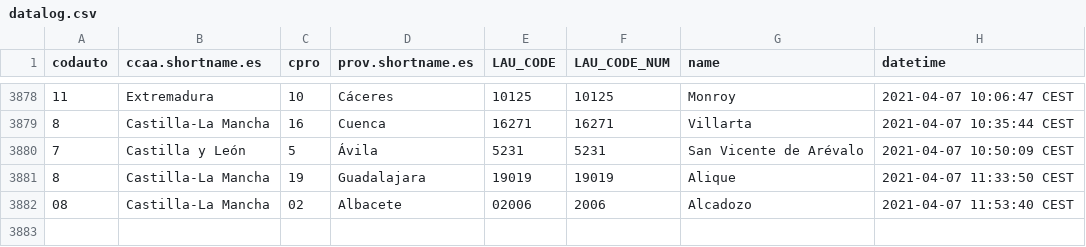
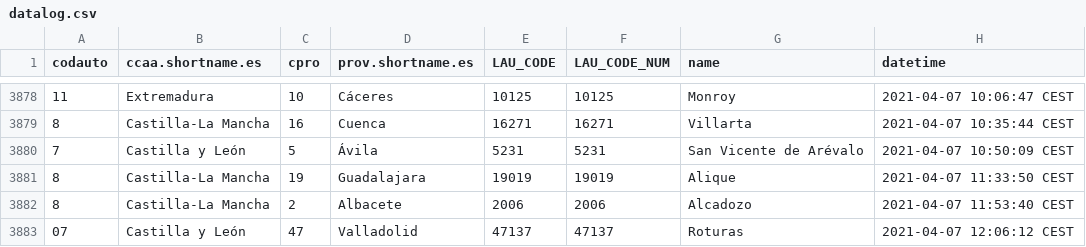
Before and after one commit to dieghernan/spain-munic-bot, a CSV file: assets/datalog.csv, drawn as a sheet; only a part is shown, gaps mark what is left out.

```diff
--- a/assets/datalog.csv
+++ b/assets/datalog.csv
@@ -3881,2 +3881,3 @@
 "8","Castilla-La Mancha","19","Guadalajara","19019",19019,"Alique","2021-04-07 11:33:50 CEST"
-"08","Castilla-La Mancha","02","Albacete","02006",2006,"Alcadozo","2021-04-07 11:53:40 CEST"
+"8","Castilla-La Mancha","2","Albacete","2006",2006,"Alcadozo","2021-04-07 11:53:40 CEST"
+"07","Castilla y León","47","Valladolid","47137",47137,"Roturas","2021-04-07 12:06:12 CEST"
```
Also changed, not shown: 7 other files.
